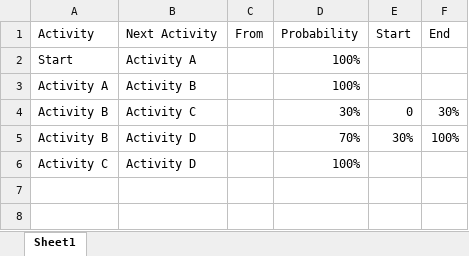
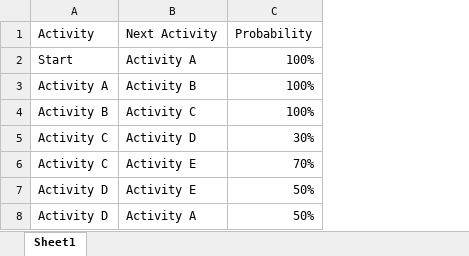
Before and after one commit to peter-seweiha/peter-seweiha.github.io, an Excel workbook: projects/_02_Process Mining/Simulating_logs/model_in_table.xlsx, sheet Sheet1, drawn as a sheet; values as stored, in another font and other column widths than the file's, no borders; removed rows and columns are numbered as before the commit, all else as after; the diff names each change by its address in the sheet, - before the commit and + after, or states it on an @@ line.

Commit message:
process_mining

```diff
--- a/projects/_02_Process Mining/Simulating_logs/model_in_table.xlsx (sheet Sheet1)
+++ b/projects/_02_Process Mining/Simulating_logs/model_in_table.xlsx (sheet Sheet1)
-column C (From), empty
-column E (Start), row 4: 0
-column F (End), row 4: 30%
-C4 (Probability): 30%
+C4 (Probability): 100%
-row 5: Activity B | Activity D |  | 70% | 30% | 100%
-C5 (Probability): 100%
+C5 (Probability): 30%
+row 6: Activity C | Activity E | 70%
+row 7: Activity D | Activity E | 50%
+row 8: Activity D | Activity A | 50%
```
Also changed, not shown: 4 other files.
